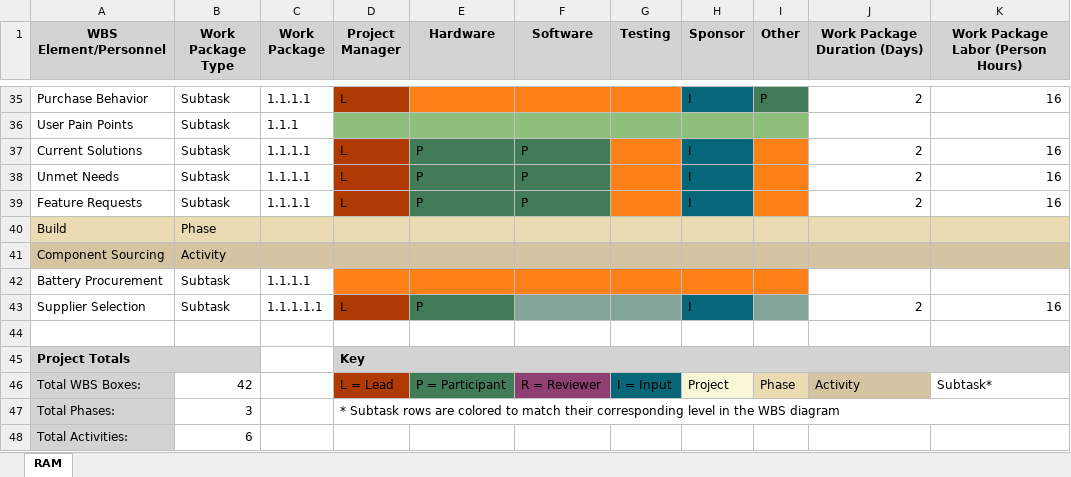
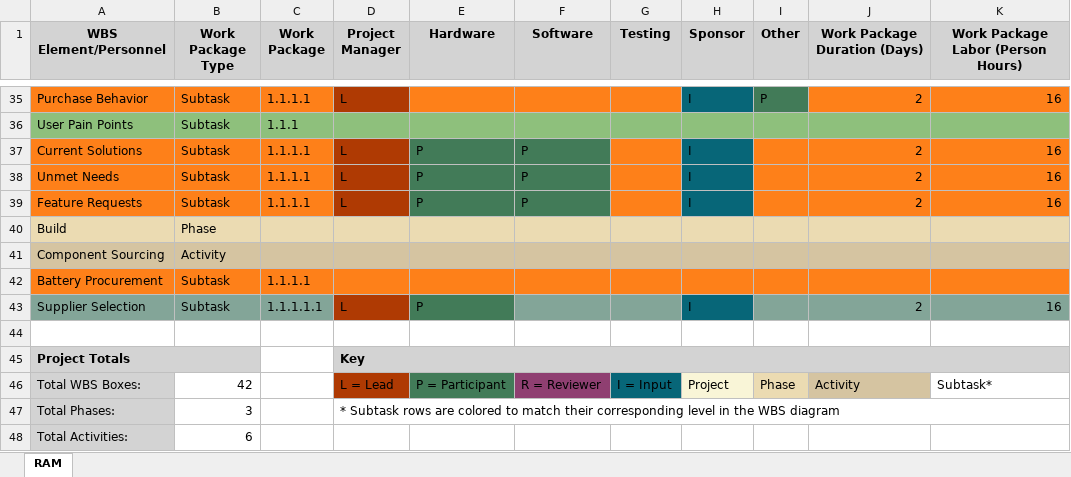
Before and after one commit to bsikar/wbs-builder, an Excel workbook: project_data_ram.xlsx, sheet RAM, drawn as a sheet; only a part is shown, gaps mark what is left out; values as stored, in another font and other column widths than the file's, no borders; the diff covers the shown part only; the diff names each change by its address in the sheet, - before the commit and + after, or states it on an @@ line.

```diff
--- a/project_data_ram.xlsx (sheet RAM)
+++ b/project_data_ram.xlsx (sheet RAM)
-A35:C35 fill: none
+A35:C35 fill: #FE8019
-J35:K35 fill: none
+J35:K35 fill: #FE8019
-A36:C36 fill: none
+A36:C36 fill: #8EC07C
-J36:K36 fill: none
+J36:K36 fill: #8EC07C
-A37:C39 fill: none
+A37:C39 fill: #FE8019
-J37:K39 fill: none
+J37:K39 fill: #FE8019
-A42:C42 fill: none
+A42:C42 fill: #FE8019
-J42:K42 fill: none
+J42:K42 fill: #FE8019
-A43:C43 fill: none
+A43:C43 fill: #83A598
-J43:K43 fill: none
+J43:K43 fill: #83A598
```
Also changed, not shown: cell formats elsewhere in this sheet, project_data_wbs.xlsx, 3 other files.
